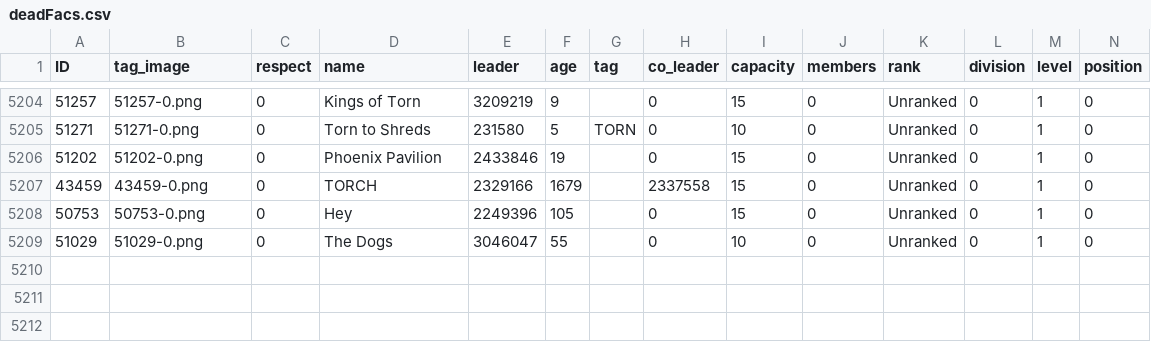
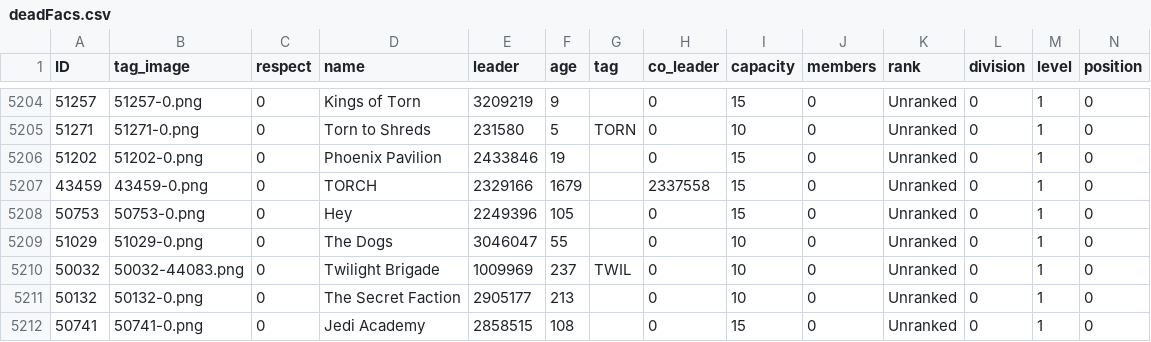
Before and after one commit to algisk/algisk.github.io, a CSV file: deadFacs.csv, drawn as a sheet; only a part is shown, gaps mark what is left out; rows hold the shown columns only; the diff names each change by its address in the sheet, - before the commit and + after, or states it on an @@ line.

```diff
--- a/deadFacs.csv
+++ b/deadFacs.csv
+row 5210: 50032 | 50032-44083.png | 0 | Twilight Brigade | 1009969 | 237 | TWIL | 0 | 10 | 0 | Unranked | 0 | 1 | 0
+row 5211: 50132 | 50132-0.png | 0 | The Secret Faction | 2905177 | 213 |  | 0 | 10 | 0 | Unranked | 0 | 1 | 0
+row 5212: 50741 | 50741-0.png | 0 | Jedi Academy | 2858515 | 108 |  | 0 | 15 | 0 | Unranked | 0 | 1 | 0
```
Also changed, not shown: comps.csv, 2 other files.
